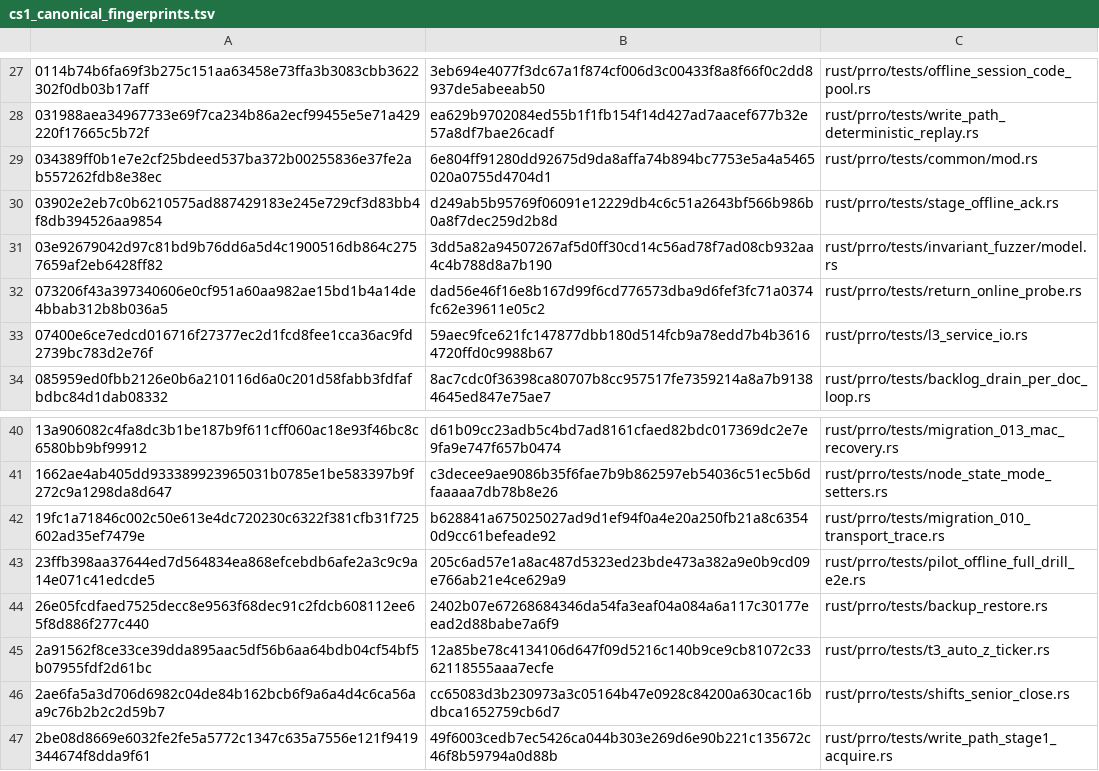
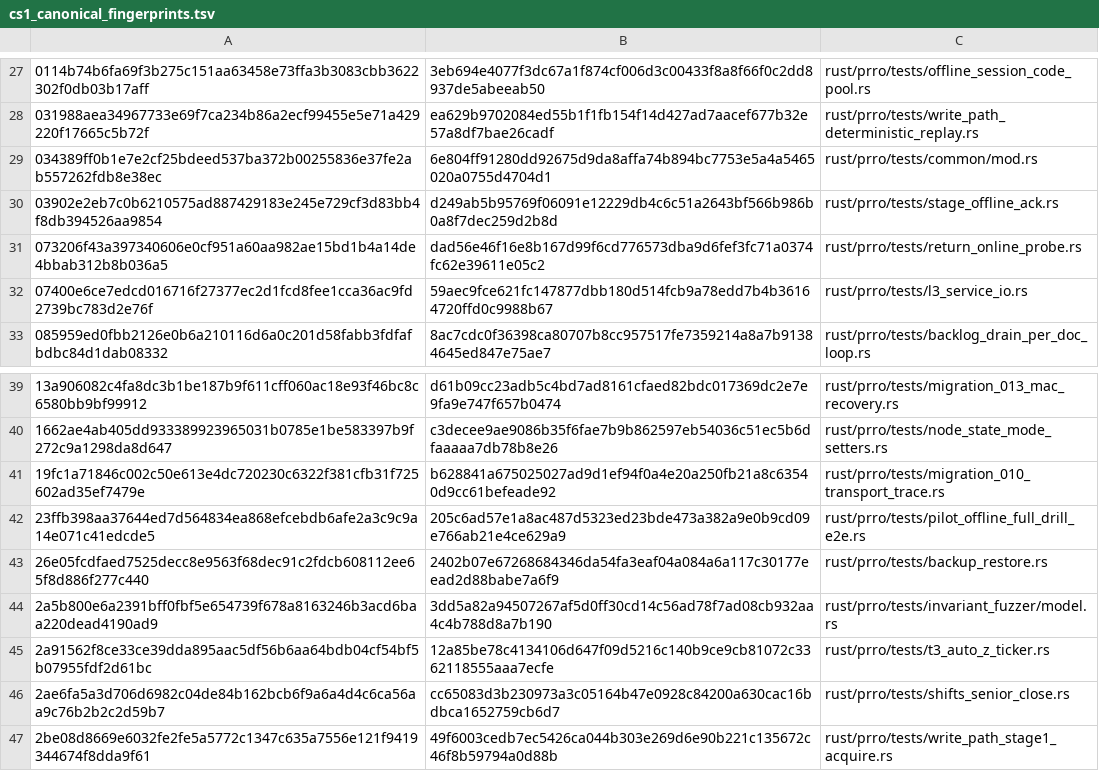
Before and after one commit to Setter1981/PRRO_GATE, a TSV file: docs/cs1r/pins/cs1_canonical_fingerprints.tsv, drawn as a sheet; only a part is shown, gaps mark what is left out; removed rows and columns are numbered as before the commit, all else as after; the diff names each change by its address in the sheet, - before the commit and + after, or states it on an @@ line.

```diff
--- a/docs/cs1r/pins/cs1_canonical_fingerprints.tsv
+++ b/docs/cs1r/pins/cs1_canonical_fingerprints.tsv
-row 31: 03e92679042d97c81bd9b76dd6a5d4c1900516db864c2757659af2eb6428ff82 | 3dd5a82a94507267af5d0ff30cd14c56ad78f7ad08cb932aa4c4b788d8a7b190 | rust/prro/tests/invariant_fuzzer/model.rs
+row 44: 2a5b800e6a2391bff0fbf5e654739f678a8163246b3acd6baa220dead4190ad9 | 3dd5a82a94507267af5d0ff30cd14c56ad78f7ad08cb932aa4c4b788d8a7b190 | rust/prro/tests/invariant_fuzzer/model.rs
```
